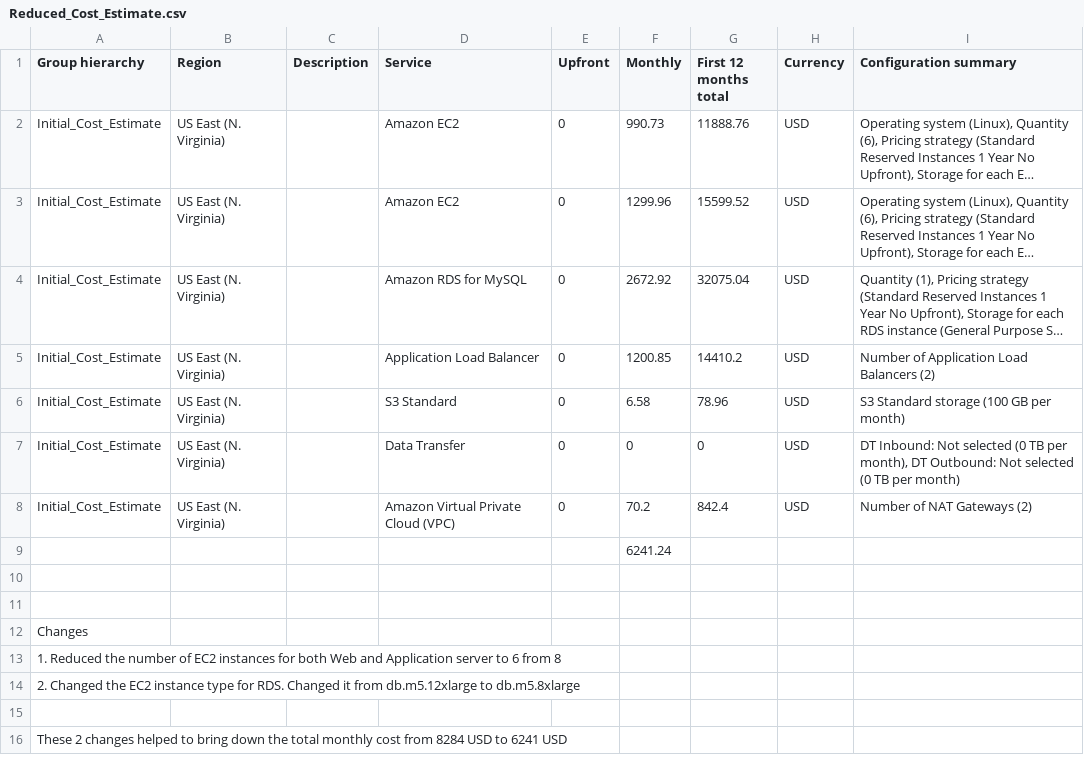
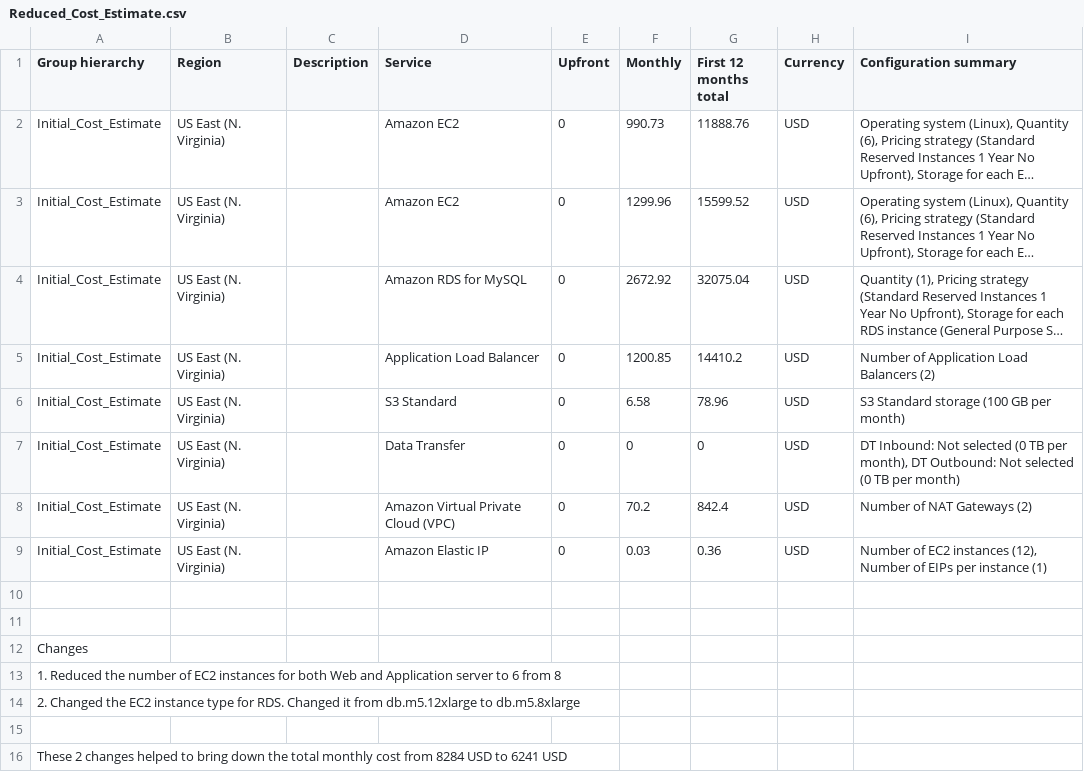
Before and after one commit to shannilmohaan/Udacity-AWS-Architect-ND, a CSV file: Task2/Reduced_Cost_Estimate.csv, drawn as a sheet; long unchanged cells end in …; removed rows and columns are numbered as before the commit, all else as after; the diff names each change by its address in the sheet, - before the commit and + after, or states it on an @@ line.

```diff
--- a/Task2/Reduced_Cost_Estimate.csv
+++ b/Task2/Reduced_Cost_Estimate.csv
-row 9:  |  |  |  |  | 6241.24
+row 9: Initial_Cost_Estimate | US East (N. Virginia) |  | Amazon Elastic IP | 0 | 0.03 | 0.36 | USD | Number of EC2 instances (12), Number of EIPs per instance (1)
```
Also changed, not shown: Task2/Increased_Cost_Estimate.csv, Task2/Initial_Cost_Estimate.csv, 1 other file.
